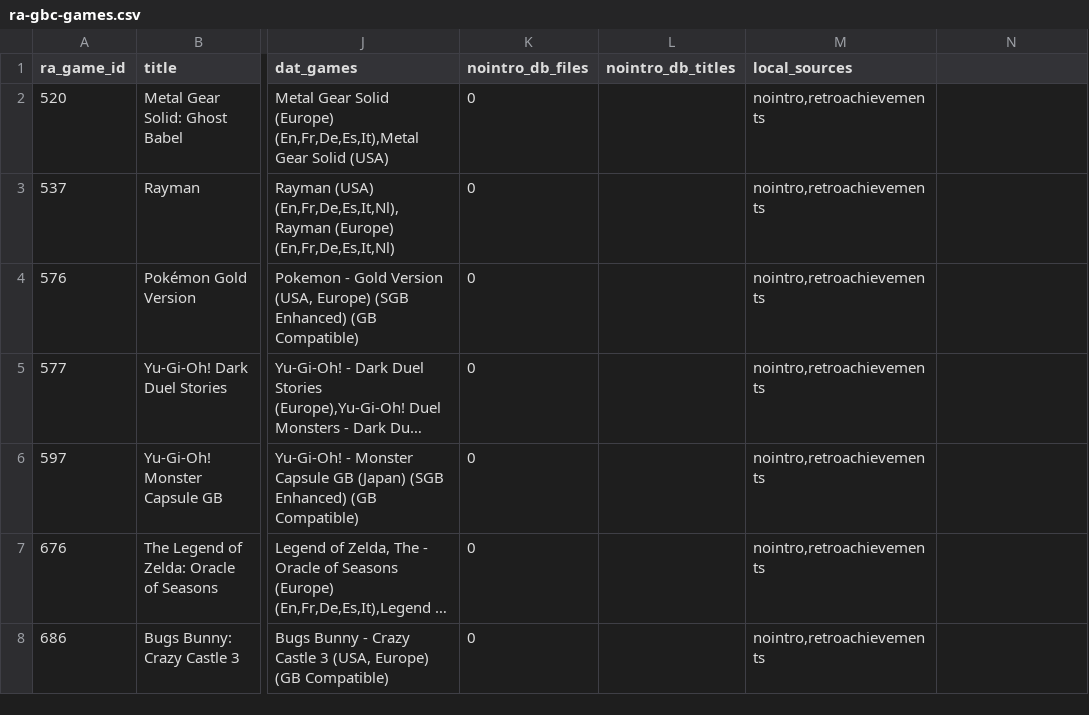
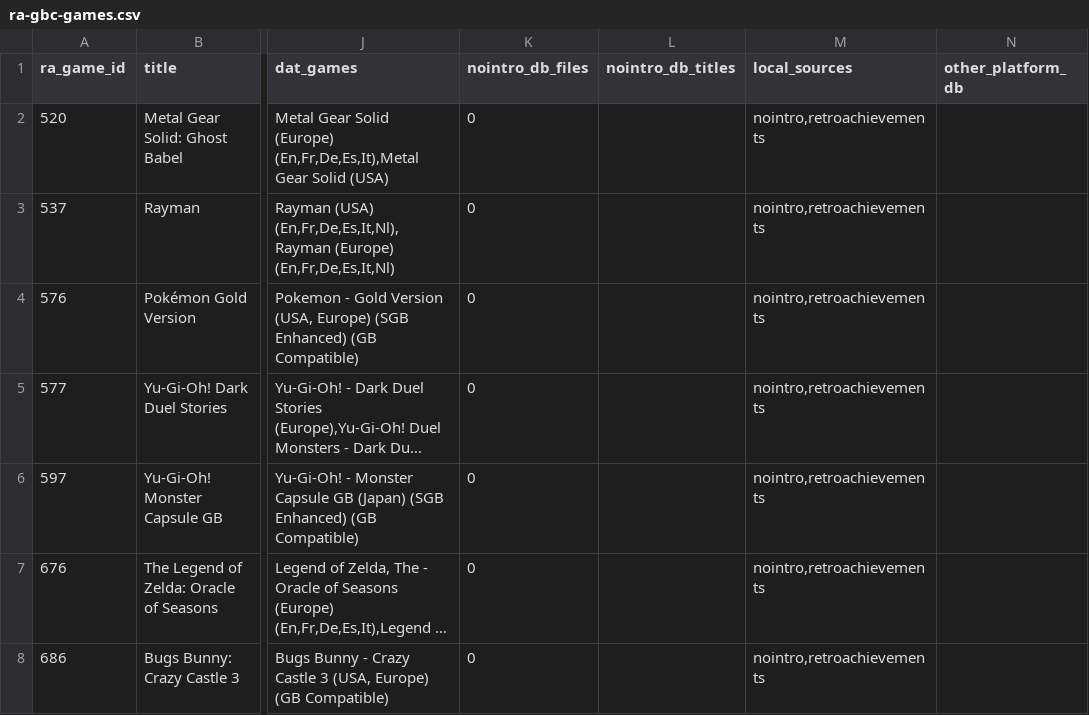
Before and after one commit to rshi0212/RetroBoxDB-GBC, a CSV file: reports/ra-gbc-games.csv, drawn as a sheet; only a part is shown, gaps mark what is left out; long unchanged cells end in …; the diff names each change by its address in the sheet, - before the commit and + after, or states it on an @@ line.

```diff
--- a/reports/ra-gbc-games.csv
+++ b/reports/ra-gbc-games.csv
-N1: (empty)
+N1: other_platform_db
```
Also changed, not shown: 20 other files.
